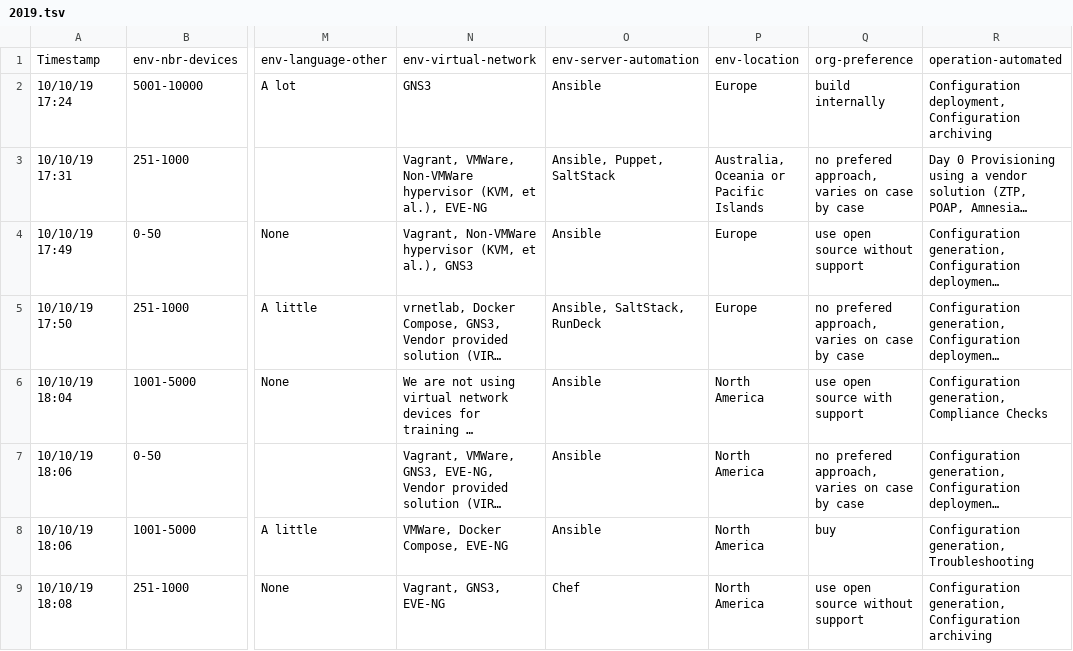
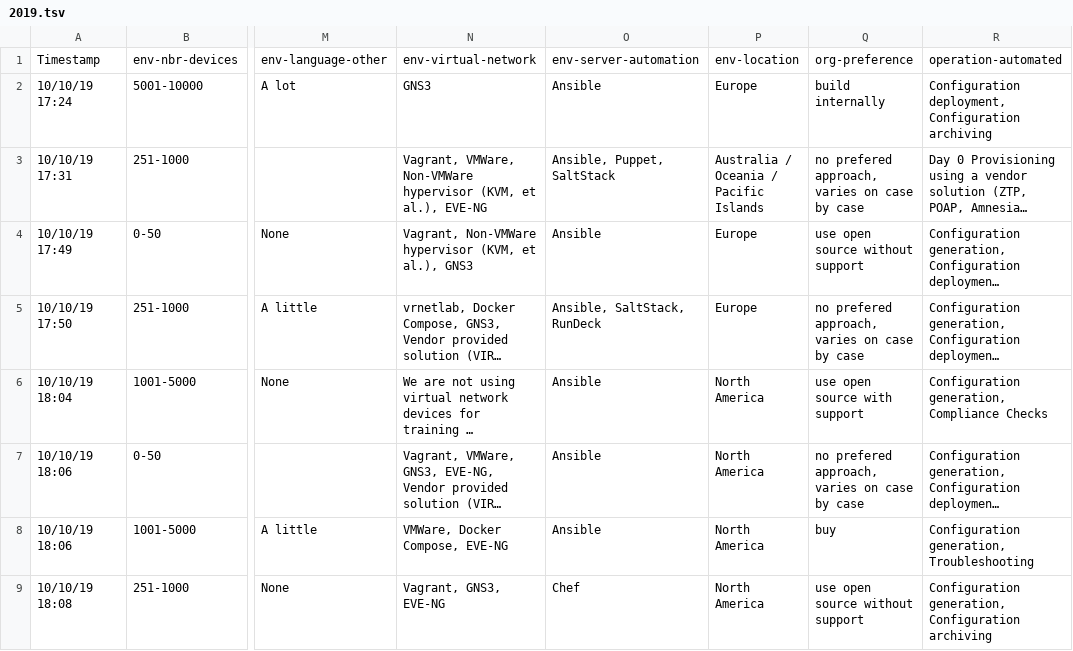
Before and after one commit to dgarros/netdevops-survey, a TSV file: results/2019.tsv, drawn as a sheet; only a part is shown, gaps mark what is left out; long unchanged cells end in …; the diff covers the shown part only; the diff names each change by its address in the sheet, - before the commit and + after, or states it on an @@ line.

```diff
--- a/results/2019.tsv
+++ b/results/2019.tsv
-P3: Australia, Oceania or Pacific Islands
+P3: Australia / Oceania / Pacific Islands
```
Also changed, not shown: 19 edited cells elsewhere in this file.
